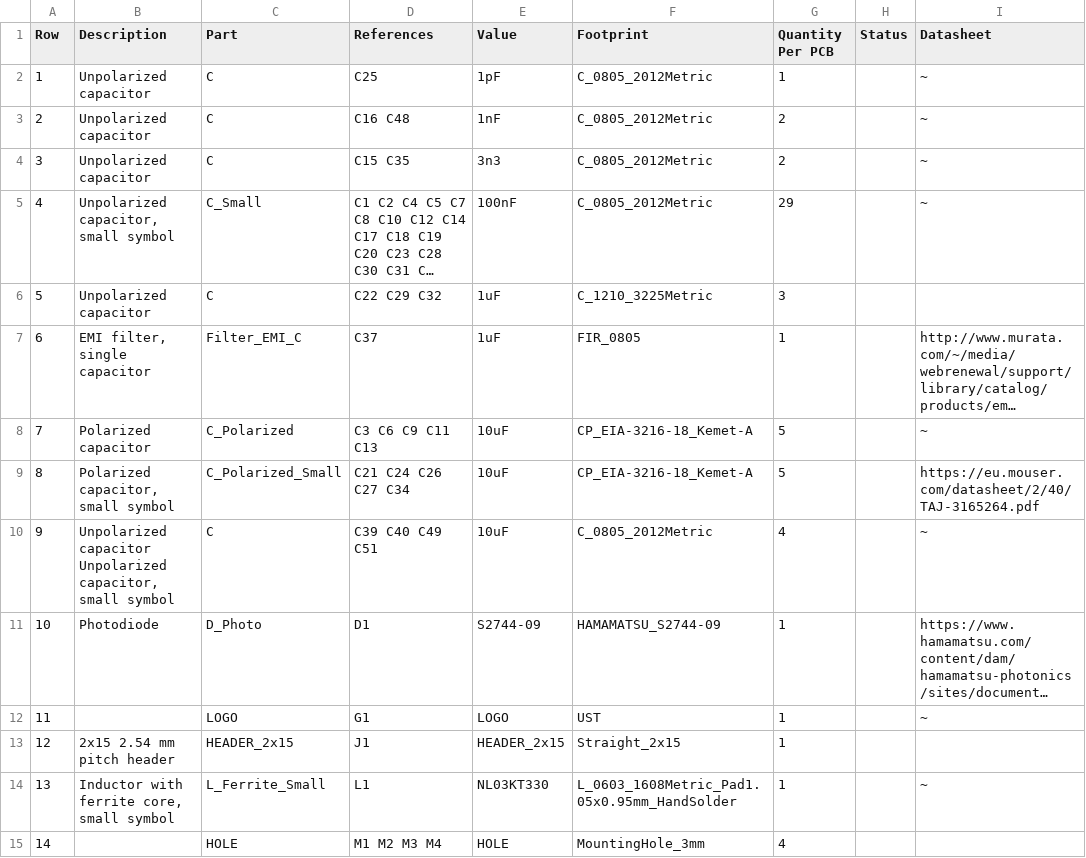
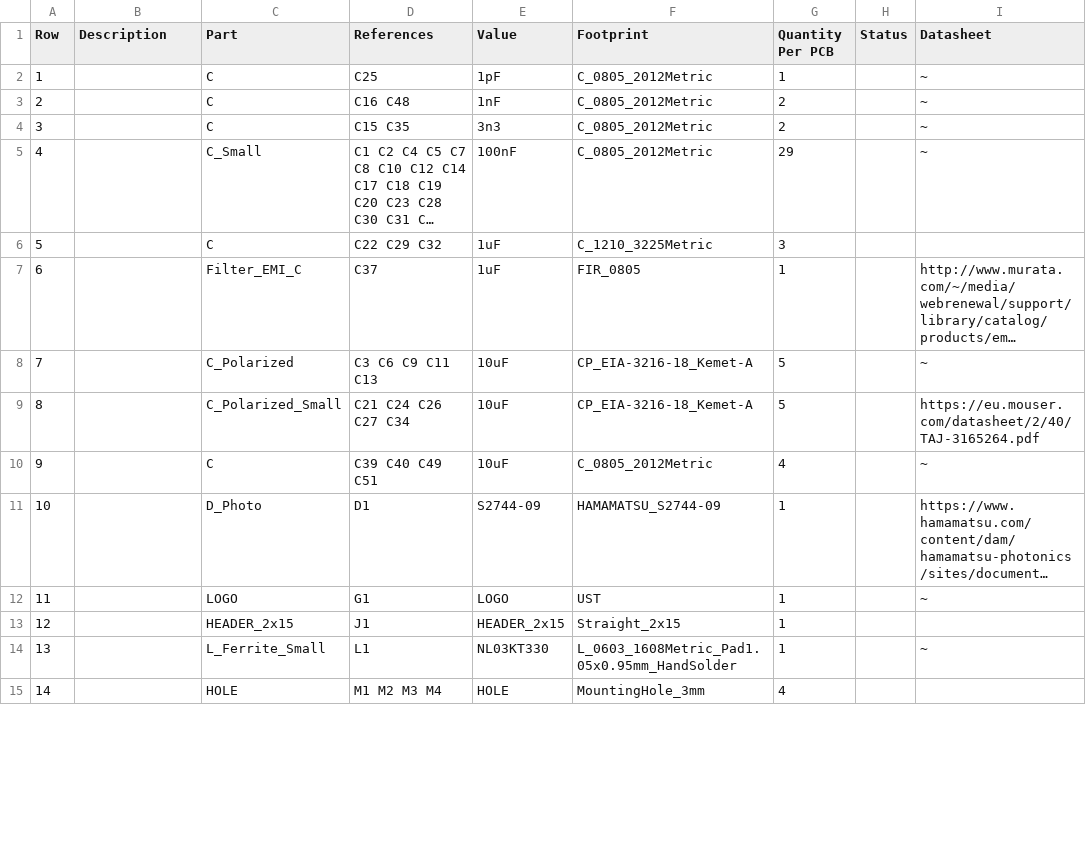
Before and after one commit to ust-modules/USTSIPIN03, a CSV file: hw/cam_profi/assembly/USTSIPIN03-bom.csv, drawn as a sheet; only a part is shown; long unchanged cells end in …; the diff covers the shown part only; the diff names each change by its address in the sheet, - before the commit and + after, or states it on an @@ line.

```diff
--- a/hw/cam_profi/assembly/USTSIPIN03-bom.csv
+++ b/hw/cam_profi/assembly/USTSIPIN03-bom.csv
-B2:B4 (Description): Unpolarized capacitor
+B2:B4 (Description): (empty)
-B5 (Description): Unpolarized capacitor, small symbol
+B5 (Description): (empty)
-B6 (Description): Unpolarized capacitor
+B6 (Description): (empty)
-B7 (Description): EMI filter, single capacitor
+B7 (Description): (empty)
-B8 (Description): Polarized capacitor
+B8 (Description): (empty)
-B9 (Description): Polarized capacitor, small symbol
+B9 (Description): (empty)
-B10 (Description): Unpolarized capacitor Unpolarized capacitor, small symbol
+B10 (Description): (empty)
-B11 (Description): Photodiode
+B11 (Description): (empty)
-B13 (Description): 2x15 2.54 mm pitch header
+B13 (Description): (empty)
-B14 (Description): Inductor with ferrite core, small symbol
+B14 (Description): (empty)
```
Also changed, not shown: 19 edited cells elsewhere in this file, 34 other files.
